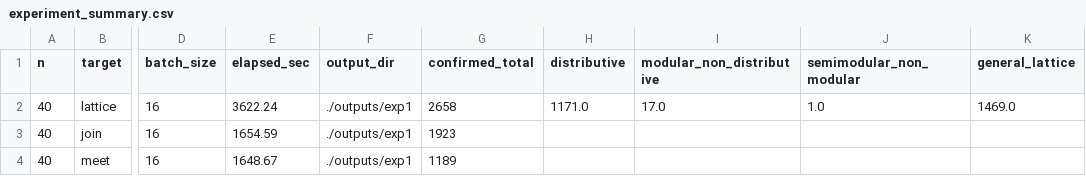
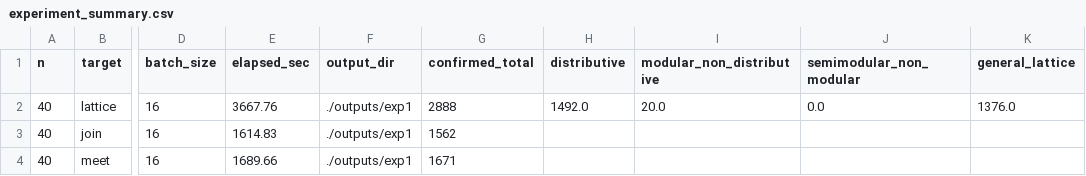
Before and after one commit to arnauldmwafise/poset-lattice-generation-rl, a CSV file: outputs/experiment_summary.csv, drawn as a sheet; only a part is shown, gaps mark what is left out; the diff names each change by its address in the sheet, - before the commit and + after, or states it on an @@ line.

```diff
--- a/outputs/experiment_summary.csv
+++ b/outputs/experiment_summary.csv
-E2 (elapsed_sec): 3622.24
+E2 (elapsed_sec): 3667.76
-G2 (confirmed_total): 2658
+G2 (confirmed_total): 2888
-H2 (distributive): 1171.0
+H2 (distributive): 1492.0
-I2 (modular_non_distributive): 17.0
+I2 (modular_non_distributive): 20.0
-J2 (semimodular_non_modular): 1.0
+J2 (semimodular_non_modular): 0.0
-K2 (general_lattice): 1469.0
+K2 (general_lattice): 1376.0
-E3 (elapsed_sec): 1654.59
+E3 (elapsed_sec): 1614.83
-G3 (confirmed_total): 1923
+G3 (confirmed_total): 1562
-E4 (elapsed_sec): 1648.67
+E4 (elapsed_sec): 1689.66
-G4 (confirmed_total): 1189
+G4 (confirmed_total): 1671
```
Also changed, not shown: outputs/exp1/classified_categories_colab_n40/2_modular_non_distributive_m3_n40_colab.csv, outputs/experiment_summary_aggregate.csv, 10 other files.
